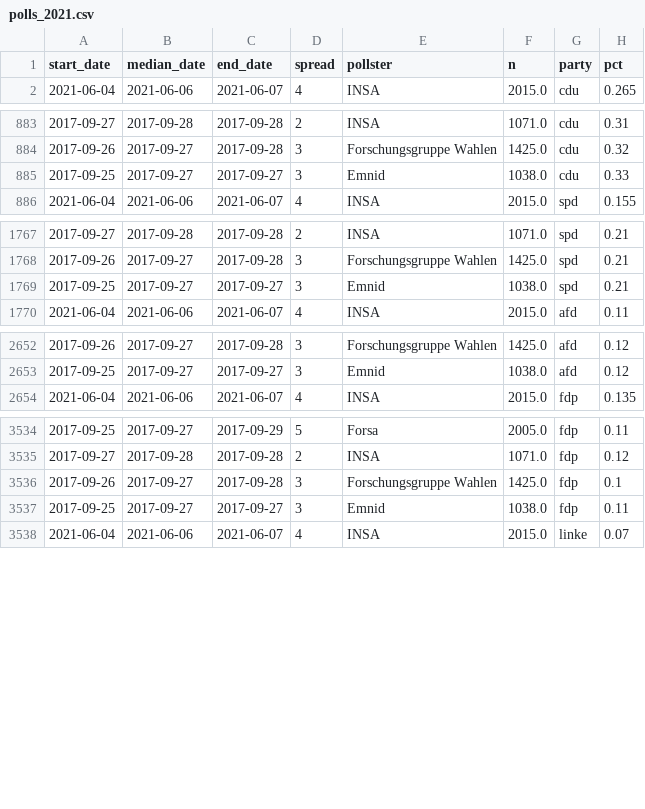
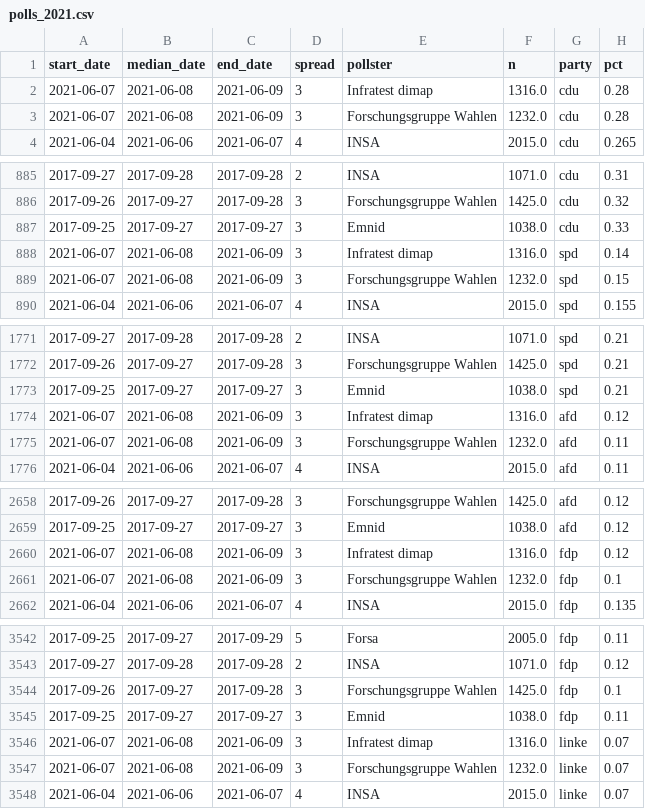
Before and after one commit to thisismactan/Germany-2021, a CSV file: data/polls_2021.csv, drawn as a sheet; only a part is shown, gaps mark what is left out; the diff covers the shown part only.

```diff
--- a/data/polls_2021.csv
+++ b/data/polls_2021.csv
@@ -1,2 +1,4 @@
 start_date,median_date,end_date,spread,pollster,n,party,pct
+2021-06-07,2021-06-08,2021-06-09,3,Infratest dimap,1316.0,cdu,0.28
+2021-06-07,2021-06-08,2021-06-09,3,Forschungsgruppe Wahlen,1232.0,cdu,0.28
 2021-06-04,2021-06-06,2021-06-07,4,INSA,2015.0,cdu,0.265
@@ -885,2 +887,4 @@ start_date,median_date,end_date,spread,pollster,n,party,pct
 2017-09-25,2017-09-27,2017-09-27,3,Emnid,1038.0,cdu,0.33
+2021-06-07,2021-06-08,2021-06-09,3,Infratest dimap,1316.0,spd,0.14
+2021-06-07,2021-06-08,2021-06-09,3,Forschungsgruppe Wahlen,1232.0,spd,0.15
 2021-06-04,2021-06-06,2021-06-07,4,INSA,2015.0,spd,0.155
@@ -1769,2 +1773,4 @@ start_date,median_date,end_date,spread,pollster,n,party,pct
 2017-09-25,2017-09-27,2017-09-27,3,Emnid,1038.0,spd,0.21
+2021-06-07,2021-06-08,2021-06-09,3,Infratest dimap,1316.0,afd,0.12
+2021-06-07,2021-06-08,2021-06-09,3,Forschungsgruppe Wahlen,1232.0,afd,0.11
 2021-06-04,2021-06-06,2021-06-07,4,INSA,2015.0,afd,0.11
@@ -2653,2 +2659,4 @@ start_date,median_date,end_date,spread,pollster,n,party,pct
 2017-09-25,2017-09-27,2017-09-27,3,Emnid,1038.0,afd,0.12
+2021-06-07,2021-06-08,2021-06-09,3,Infratest dimap,1316.0,fdp,0.12
+2021-06-07,2021-06-08,2021-06-09,3,Forschungsgruppe Wahlen,1232.0,fdp,0.1
 2021-06-04,2021-06-06,2021-06-07,4,INSA,2015.0,fdp,0.135
@@ -3537,2 +3545,4 @@ start_date,median_date,end_date,spread,pollster,n,party,pct
 2017-09-25,2017-09-27,2017-09-27,3,Emnid,1038.0,fdp,0.11
+2021-06-07,2021-06-08,2021-06-09,3,Infratest dimap,1316.0,linke,0.07
+2021-06-07,2021-06-08,2021-06-09,3,Forschungsgruppe Wahlen,1232.0,linke,0.07
 2021-06-04,2021-06-06,2021-06-07,4,INSA,2015.0,linke,0.07
```
Also changed, not shown: 4 added rows elsewhere in this file, output/natl_sims.csv, shiny-app/data/poll_averages_over_time.csv, 20 other files.
